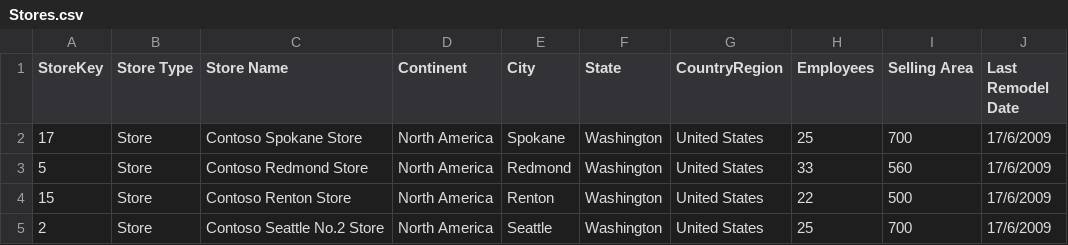
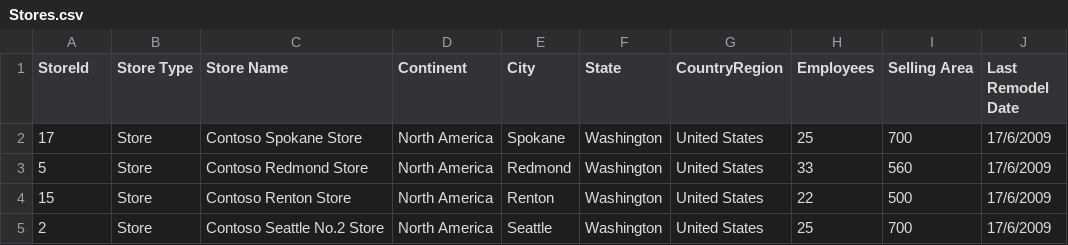
Before and after one commit to ibarrau/PowerBi-code, a CSV file: DatosPrueba/Stores.csv, drawn as a sheet; only a part is shown.

Commit message:
Updating data and logindemo

```diff
--- a/DatosPrueba/Stores.csv
+++ b/DatosPrueba/Stores.csv
@@ -1,2 +1,2 @@
-StoreKey;Store Type;Store Name;Continent;City;State;CountryRegion;Employees;Selling Area;Last Remodel Date
+StoreId;Store Type;Store Name;Continent;City;State;CountryRegion;Employees;Selling Area;Last Remodel Date
 17;Store;Contoso Spokane Store;North America;Spokane;Washington;United States;25;700;17/6/2009
```
Also changed, not shown: 1 other file.
